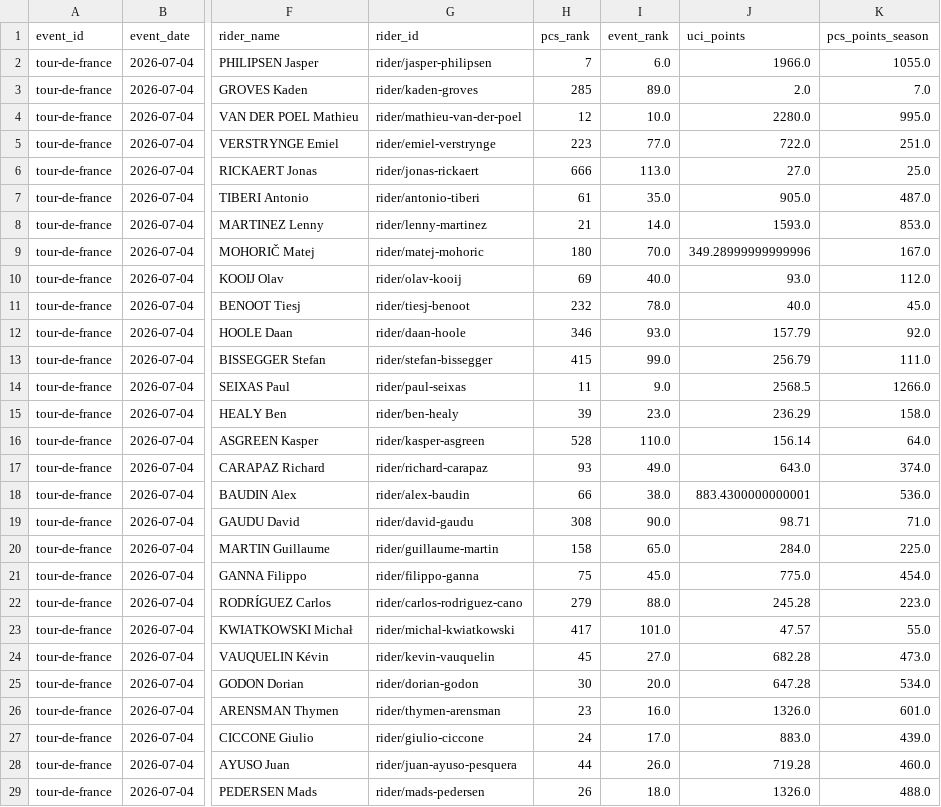
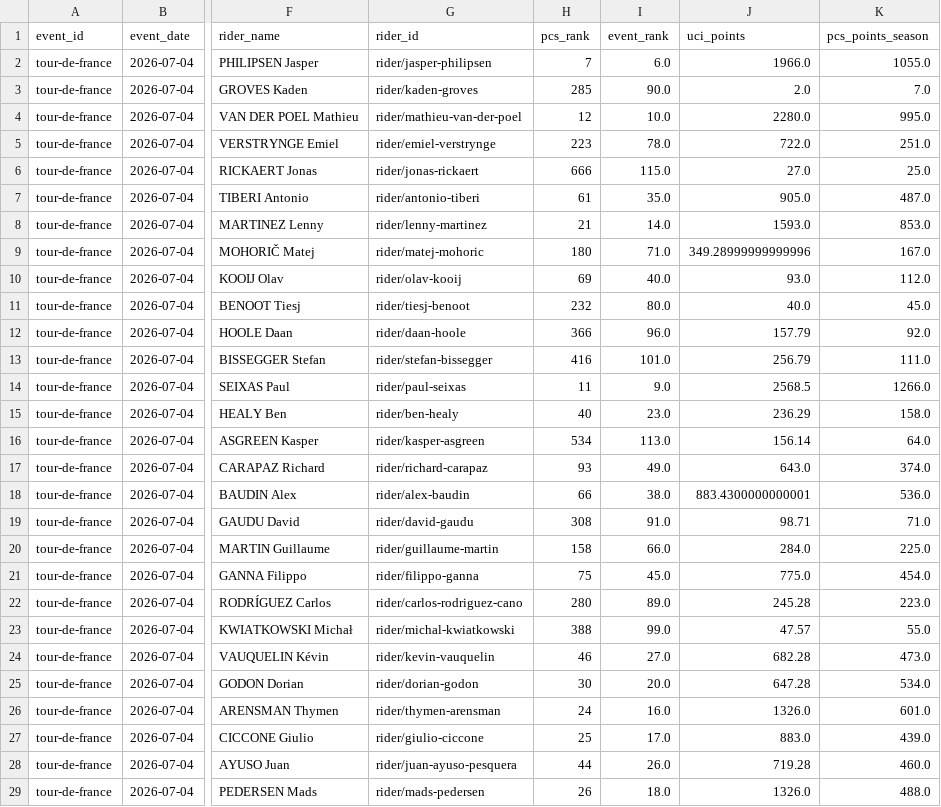
Before and after one commit to Thomassegers14/tourmanager-scraper, a CSV file: data/processed/startlists/startlist_tour-de-france_2026.csv, drawn as a sheet; only a part is shown, gaps mark what is left out; the diff covers the shown part only; the diff names each change by its address in the sheet, - before the commit and + after, or states it on an @@ line.

```diff
--- a/data/processed/startlists/startlist_tour-de-france_2026.csv
+++ b/data/processed/startlists/startlist_tour-de-france_2026.csv
-I3 (event_rank): 89.0
+I3 (event_rank): 90.0
-I5 (event_rank): 77.0
+I5 (event_rank): 78.0
-I6 (event_rank): 113.0
+I6 (event_rank): 115.0
-I9 (event_rank): 70.0
+I9 (event_rank): 71.0
-I11 (event_rank): 78.0
+I11 (event_rank): 80.0
-H12 (pcs_rank): 346
+H12 (pcs_rank): 366
-I12 (event_rank): 93.0
+I12 (event_rank): 96.0
-H13 (pcs_rank): 415
+H13 (pcs_rank): 416
-I13 (event_rank): 99.0
+I13 (event_rank): 101.0
-H15 (pcs_rank): 39
+H15 (pcs_rank): 40
-H16 (pcs_rank): 528
+H16 (pcs_rank): 534
-I16 (event_rank): 110.0
+I16 (event_rank): 113.0
-I19 (event_rank): 90.0
+I19 (event_rank): 91.0
-I20 (event_rank): 65.0
+I20 (event_rank): 66.0
-H22 (pcs_rank): 279
+H22 (pcs_rank): 280
-I22 (event_rank): 88.0
+I22 (event_rank): 89.0
-H23 (pcs_rank): 417
+H23 (pcs_rank): 388
-I23 (event_rank): 101.0
+I23 (event_rank): 99.0
-H24 (pcs_rank): 45
+H24 (pcs_rank): 46
-H26 (pcs_rank): 23
+H26 (pcs_rank): 24
-H27 (pcs_rank): 24
+H27 (pcs_rank): 25
```
Also changed, not shown: 2 added rows and 94 edited cells elsewhere in this file, data/processed/stages/stages_tour-de-france_2026.csv, data/processed/startlists_favorites/startlist_tour-de-france_2026.csv.
